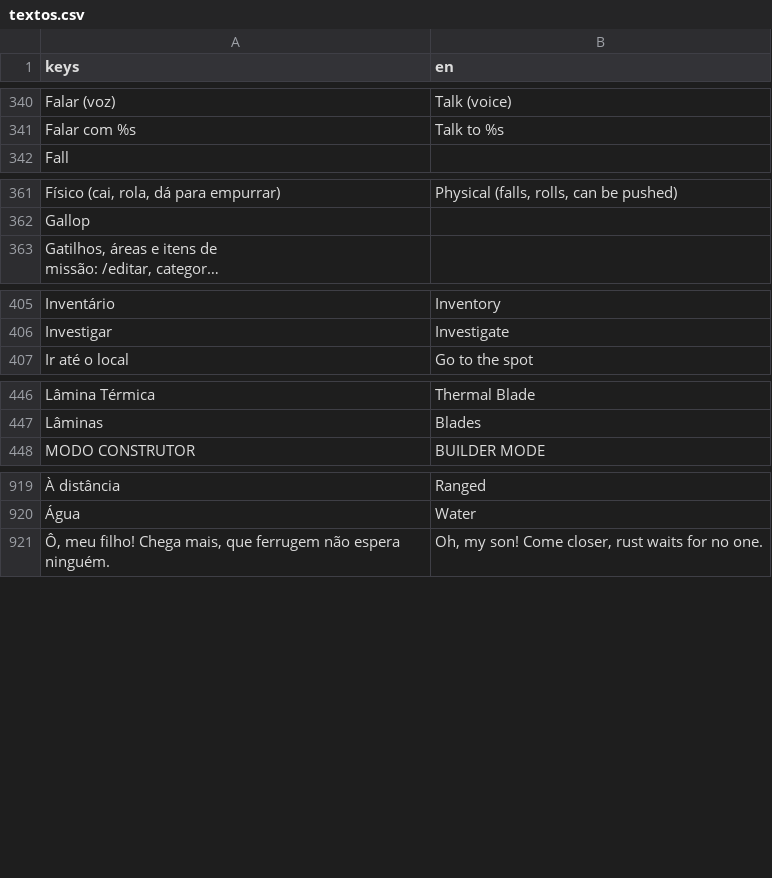
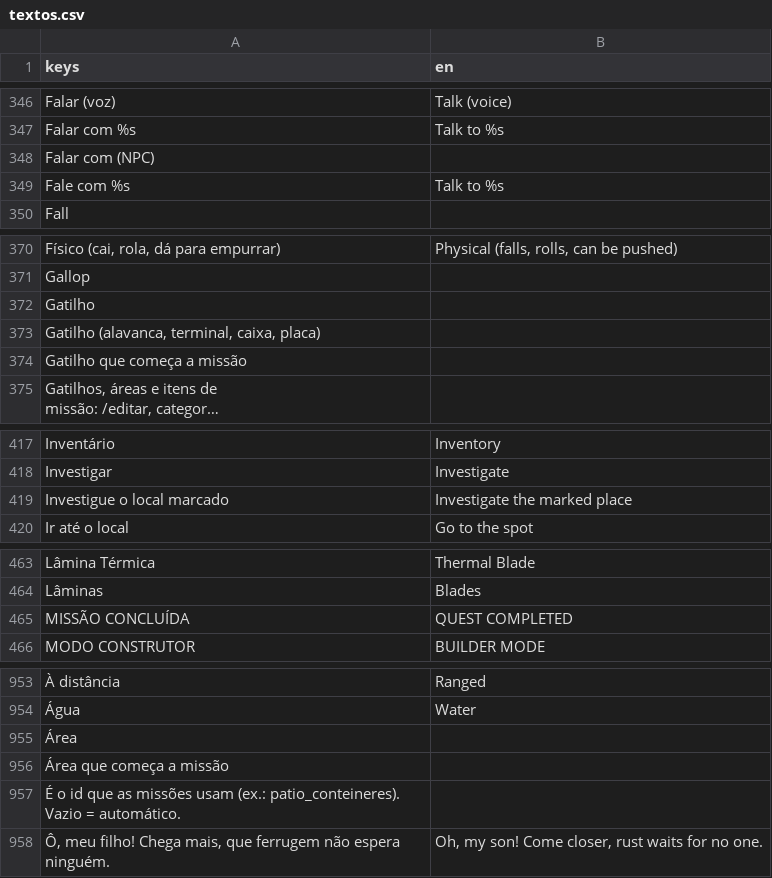
Before and after one commit to ailtonandrade/coop-dungeon, a CSV file: locale/textos.csv, drawn as a sheet; only a part is shown, gaps mark what is left out; long unchanged cells end in …; the diff covers the shown part only; the diff names each change by its address in the sheet, - before the commit and + after, or states it on an @@ line.

```diff
--- a/locale/textos.csv
+++ b/locale/textos.csv
+row 348: Falar com (NPC)
+row 349: Fale com %s | Talk to %s
+row 372: Gatilho
+row 373: Gatilho (alavanca, terminal, caixa, placa)
+row 374: Gatilho que começa a missão
+row 419: Investigue o local marcado | Investigate the marked place
+row 465: MISSÃO CONCLUÍDA | QUEST COMPLETED
+row 955: Área
+row 956: Área que começa a missão
+row 957: É o id que as missões usam (ex.: patio_conteineres). Vazio = automático.
```
Also changed, not shown: 24 added rows, 3 moved rows and 1 edited cell elsewhere in this file, 14 other files.
